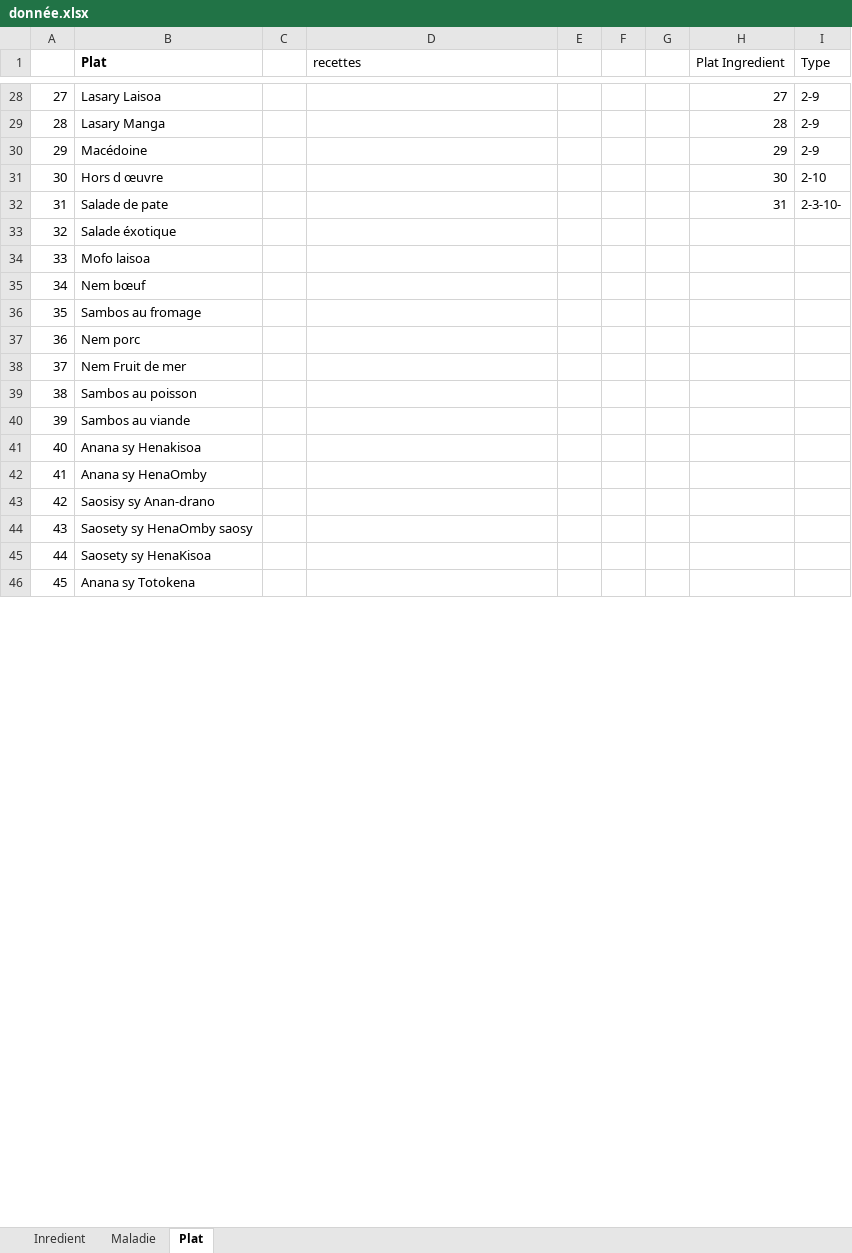
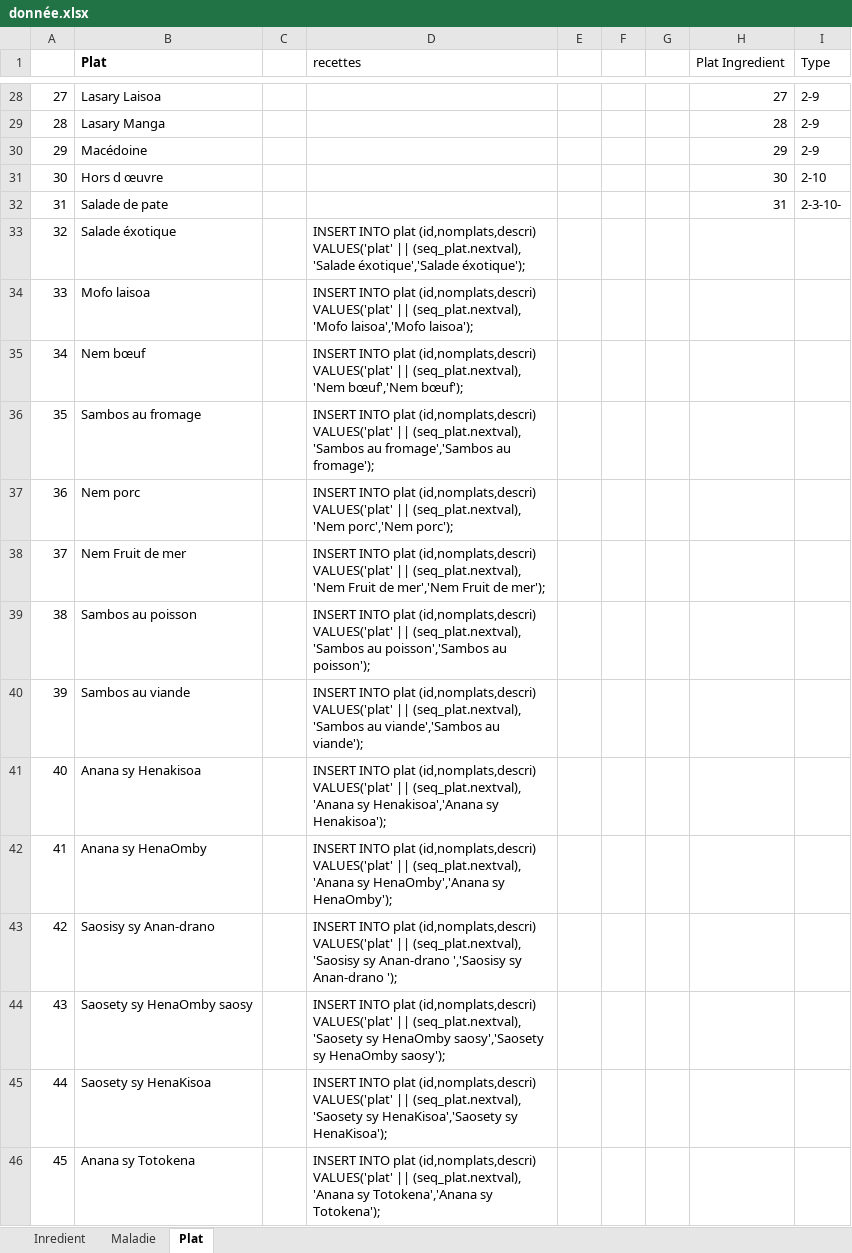
Before and after one commit to ValiahRakotozanany/Stage_L3, an Excel workbook: Bdd/donnée.xlsx, sheet Plat, drawn as a sheet; only a part is shown, gaps mark what is left out; values as stored, in another font and other column widths than the file's, no borders; the diff covers the shown part only; the diff names each change by its address in the sheet, - before the commit and + after, or states it on an @@ line.

```diff
--- a/Bdd/donnée.xlsx (sheet Plat)
+++ b/Bdd/donnée.xlsx (sheet Plat)
-D33 (recettes): (empty)
+D33 (recettes): INSERT INTO plat (id,nomplats,descri) VALUES('plat' || (seq_plat.nextval), 'Salade éxotique','Salade éxotique');
-D34 (recettes): (empty)
+D34 (recettes): INSERT INTO plat (id,nomplats,descri) VALUES('plat' || (seq_plat.nextval), 'Mofo laisoa','Mofo laisoa');
-D35 (recettes): (empty)
+D35 (recettes): INSERT INTO plat (id,nomplats,descri) VALUES('plat' || (seq_plat.nextval), 'Nem bœuf','Nem bœuf');
-D36 (recettes): (empty)
+D36 (recettes): INSERT INTO plat (id,nomplats,descri) VALUES('plat' || (seq_plat.nextval), 'Sambos au fromage','Sambos au fromage');
-D37 (recettes): (empty)
+D37 (recettes): INSERT INTO plat (id,nomplats,descri) VALUES('plat' || (seq_plat.nextval), 'Nem porc','Nem porc');
-D38 (recettes): (empty)
+D38 (recettes): INSERT INTO plat (id,nomplats,descri) VALUES('plat' || (seq_plat.nextval), 'Nem Fruit de mer','Nem Fruit de mer');
-D39 (recettes): (empty)
+D39 (recettes): INSERT INTO plat (id,nomplats,descri) VALUES('plat' || (seq_plat.nextval), 'Sambos au poisson','Sambos au poisson');
-D40 (recettes): (empty)
+D40 (recettes): INSERT INTO plat (id,nomplats,descri) VALUES('plat' || (seq_plat.nextval), 'Sambos au viande','Sambos au viande');
-D41 (recettes): (empty)
+D41 (recettes): INSERT INTO plat (id,nomplats,descri) VALUES('plat' || (seq_plat.nextval), 'Anana sy Henakisoa','Anana sy Henakisoa');
-D42 (recettes): (empty)
+D42 (recettes): INSERT INTO plat (id,nomplats,descri) VALUES('plat' || (seq_plat.nextval), 'Anana sy HenaOmby','Anana sy HenaOmby');
-D43 (recettes): (empty)
+D43 (recettes): INSERT INTO plat (id,nomplats,descri) VALUES('plat' || (seq_plat.nextval), 'Saosisy sy Anan-drano ','Saosisy sy Anan-drano ');
-D44 (recettes): (empty)
+D44 (recettes): INSERT INTO plat (id,nomplats,descri) VALUES('plat' || (seq_plat.nextval), 'Saosety sy HenaOmby saosy','Saosety sy HenaOmby saosy');
-D45 (recettes): (empty)
+D45 (recettes): INSERT INTO plat (id,nomplats,descri) VALUES('plat' || (seq_plat.nextval), 'Saosety sy HenaKisoa','Saosety sy HenaKisoa');
-D46 (recettes): (empty)
+D46 (recettes): INSERT INTO plat (id,nomplats,descri) VALUES('plat' || (seq_plat.nextval), 'Anana sy Totokena','Anana sy Totokena');
```
Also changed, not shown: 94 edited cells elsewhere in this sheet, 40 other files.
